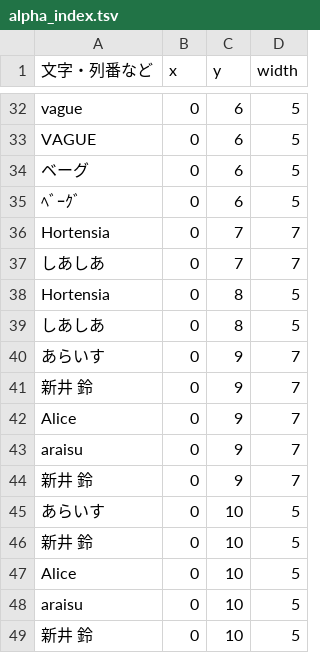
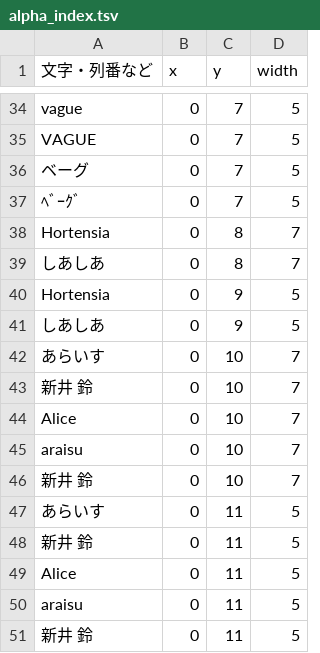
Before and after one commit to daidoji-traincrew-office/TrainCrewTIDWindow, a TSV file: setting/alpha_index.tsv, drawn as a sheet; only a part is shown, gaps mark what is left out; addresses are those after the commit; the diff covers the shown part only; the diff names each change by its address in the sheet, - before the commit and + after, or states it on an @@ line.

```diff
--- a/setting/alpha_index.tsv
+++ b/setting/alpha_index.tsv
-C34:C37 (y): 6
+C34:C37 (y): 7
-C38:C39 (y): 7
+C38:C39 (y): 8
-C40:C41 (y): 8
+C40:C41 (y): 9
-C42:C46 (y): 9
+C42:C46 (y): 10
-C47:C51 (y): 10
+C47:C51 (y): 11
```
Also changed, not shown: 2 added rows and 25 edited cells elsewhere in this file, setting/color_setting.tsv, 2 other files.
